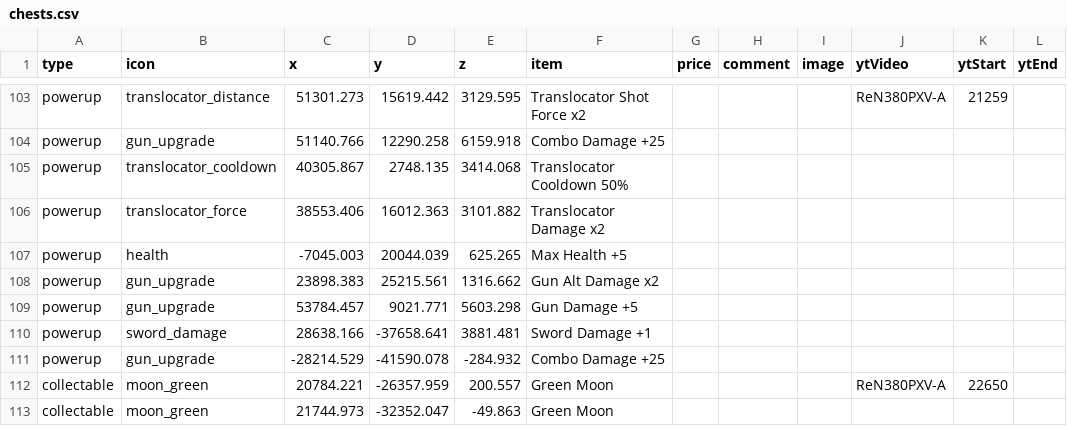
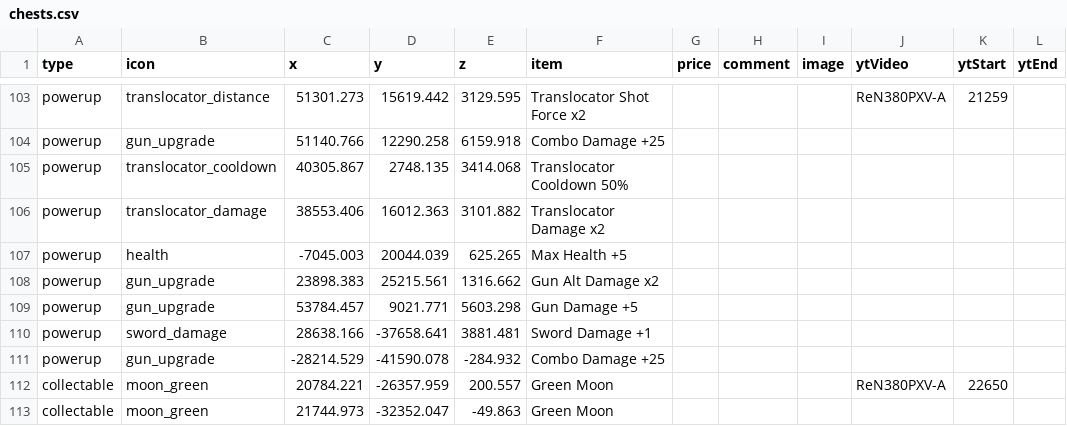
Before and after one commit to SupraGamesCommunity/map-sl, a CSV file: data/chests.csv, drawn as a sheet; only a part is shown, gaps mark what is left out.

Commit message:
Update chests.csv

```diff
--- a/data/chests.csv
+++ b/data/chests.csv
@@ -105,3 +105,3 @@ powerup,gun_upgrade,51140.766,12290.258,6159.918,Combo Damage +25,,,,,,
 powerup,translocator_cooldown,40305.867,2748.135,3414.068,Translocator Cooldown 50%,,,,,,
-powerup,translocator_force,38553.406,16012.363,3101.882,Translocator Damage x2,,,,,,
+powerup,translocator_damage,38553.406,16012.363,3101.882,Translocator Damage x2,,,,,,
 powerup,health,-7045.003,20044.039,625.265,Max Health +5,,,,,,
```
